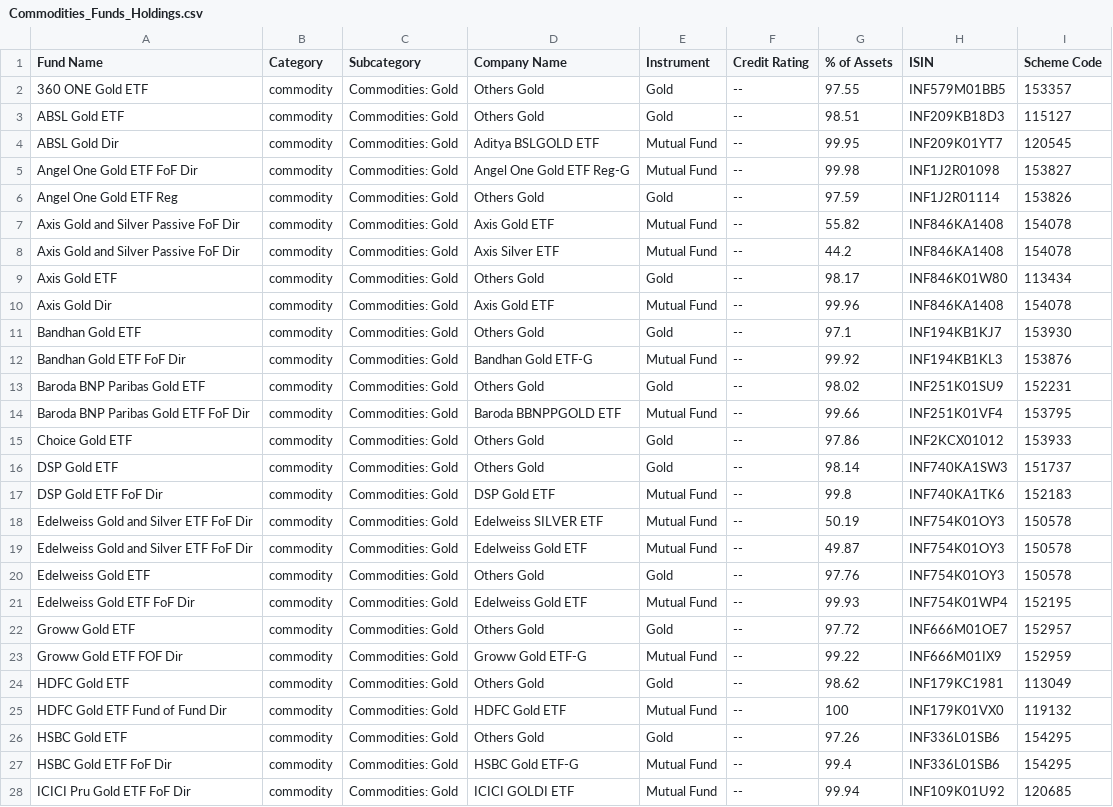
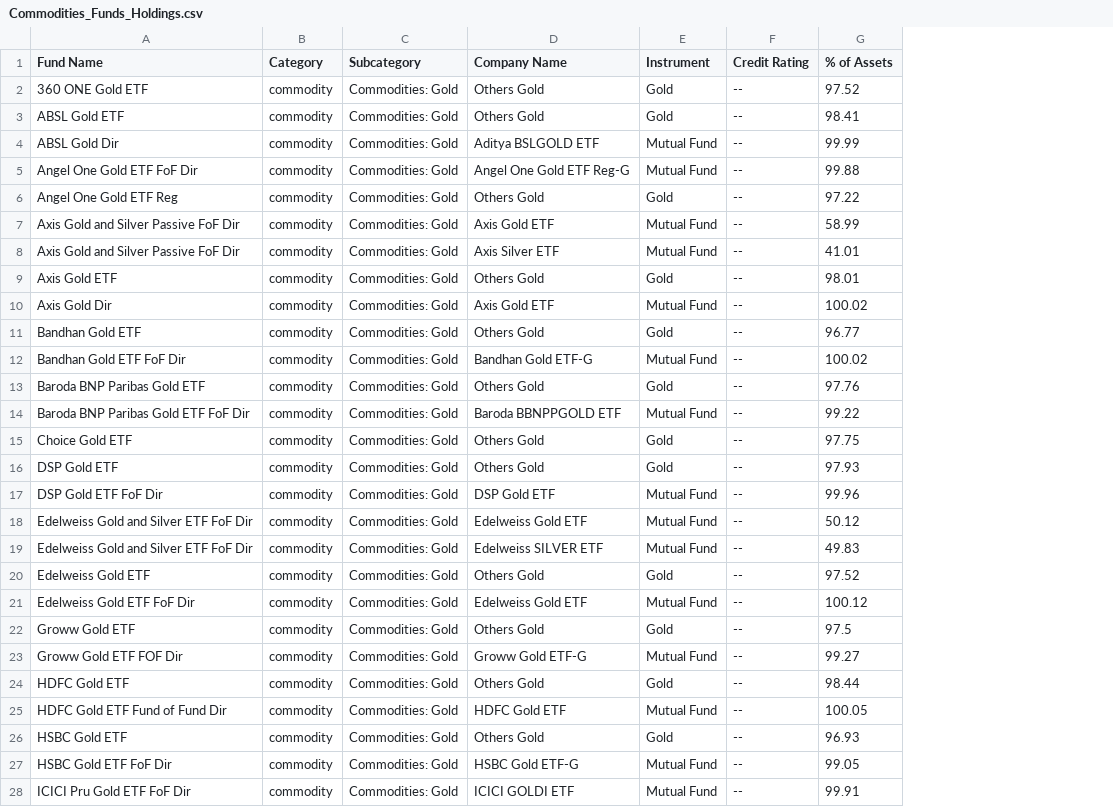
Before and after one commit to ayushpant007/FinFriend-Planner, a CSV file: Mutual Fund/Commodities_Funds_Holdings.csv, drawn as a sheet; only a part is shown; the diff covers the shown part only; the diff names each change by its address in the sheet, - before the commit and + after, or states it on an @@ line.

```diff
--- a/Mutual Fund/Commodities_Funds_Holdings.csv
+++ b/Mutual Fund/Commodities_Funds_Holdings.csv
-column H (ISIN), rows 2-28: INF579M01BB5 | INF209KB18D3 | INF209K01YT7 | INF1J2R01098 | INF1J2R01114 | INF846KA1408 | INF846KA1408 | INF846K01W80 | INF846KA1408 | INF194KB1KJ7 | INF194KB1KL3 | INF251K01SU9 | INF251K01VF4 | INF2KCX01012 | INF740KA1SW3 | INF740KA1TK6 | INF754K01OY3 | INF754K01OY3 | INF754K01OY3 | INF754K01WP4 | INF666M01OE7 | INF666M01IX9 | INF179KC1981 | INF179K01VX0 | INF336L01SB6 | INF336L01SB6 | INF109K01U92
-column I (Scheme Code), rows 2-28: 153357 | 115127 | 120545 | 153827 | 153826 | 154078 | 154078 | 113434 | 154078 | 153930 | 153876 | 152231 | 153795 | 153933 | 151737 | 152183 | 150578 | 150578 | 150578 | 152195 | 152957 | 152959 | 113049 | 119132 | 154295 | 154295 | 120685
-G2 (% of Assets): 97.55
+G2 (% of Assets): 97.52
-G3 (% of Assets): 98.51
+G3 (% of Assets): 98.41
-G4 (% of Assets): 99.95
+G4 (% of Assets): 99.99
-G5 (% of Assets): 99.98
+G5 (% of Assets): 99.88
-G6 (% of Assets): 97.59
+G6 (% of Assets): 97.22
-G7 (% of Assets): 55.82
+G7 (% of Assets): 58.99
-G8 (% of Assets): 44.2
+G8 (% of Assets): 41.01
-G9 (% of Assets): 98.17
+G9 (% of Assets): 98.01
-G10 (% of Assets): 99.96
+G10 (% of Assets): 100.02
-G11 (% of Assets): 97.1
+G11 (% of Assets): 96.77
-G12 (% of Assets): 99.92
+G12 (% of Assets): 100.02
-G13 (% of Assets): 98.02
+G13 (% of Assets): 97.76
-G14 (% of Assets): 99.66
+G14 (% of Assets): 99.22
-G15 (% of Assets): 97.86
+G15 (% of Assets): 97.75
-G16 (% of Assets): 98.14
+G16 (% of Assets): 97.93
-G17 (% of Assets): 99.8
+G17 (% of Assets): 99.96
-D18 (Company Name): Edelweiss SILVER ETF
+D18 (Company Name): Edelweiss Gold ETF
-G18 (% of Assets): 50.19
+G18 (% of Assets): 50.12
-D19 (Company Name): Edelweiss Gold ETF
+D19 (Company Name): Edelweiss SILVER ETF
-G19 (% of Assets): 49.87
+G19 (% of Assets): 49.83
-G20 (% of Assets): 97.76
+G20 (% of Assets): 97.52
-G21 (% of Assets): 99.93
+G21 (% of Assets): 100.12
-G22 (% of Assets): 97.72
+G22 (% of Assets): 97.5
-G23 (% of Assets): 99.22
+G23 (% of Assets): 99.27
-G24 (% of Assets): 98.62
+G24 (% of Assets): 98.44
-G25 (% of Assets): 100
+G25 (% of Assets): 100.05
-G26 (% of Assets): 97.26
+G26 (% of Assets): 96.93
-G27 (% of Assets): 99.4
+G27 (% of Assets): 99.05
-G28 (% of Assets): 99.94
+G28 (% of Assets): 99.91
```
Also changed, not shown: 126 edited cells elsewhere in this file, Mutual Fund/Commodities_Funds.csv, 8 other files.
